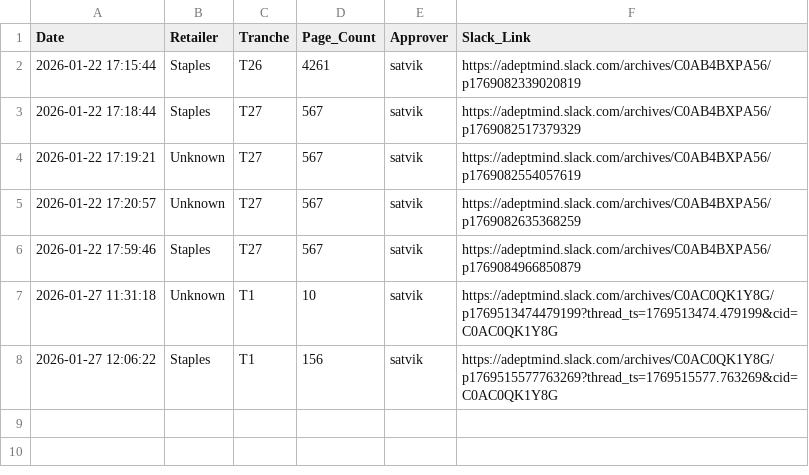
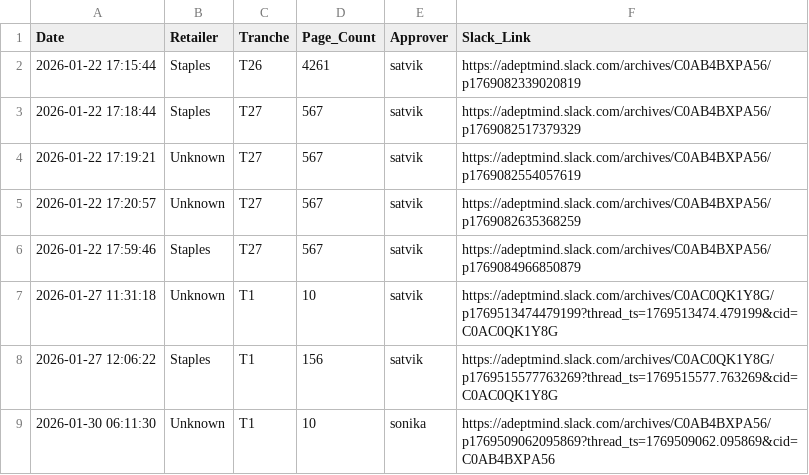
Before and after one commit to satvik-adeptmind/launch-tracker, a CSV file: launches.csv, drawn as a sheet.

Commit message:
Log: Unknown by sonika

```diff
--- a/launches.csv
+++ b/launches.csv
@@ -8 +8,2 @@ Date,Retailer,Tranche,Page_Count,Approver,Slack_Link
 2026-01-27 12:06:22,Staples,T1,156,satvik,https://adeptmind.slack.com/archives/C0AC0QK1Y8G/p1769515577763269?thread_ts=1769515577.763269&cid=C0AC0QK1Y8G
+2026-01-30 06:11:30,Unknown,T1,10,sonika,https://adeptmind.slack.com/archives/C0AB4BXPA56/p1769509062095869?thread_ts=1769509062.095869&cid=C0AB4BXPA56
```
